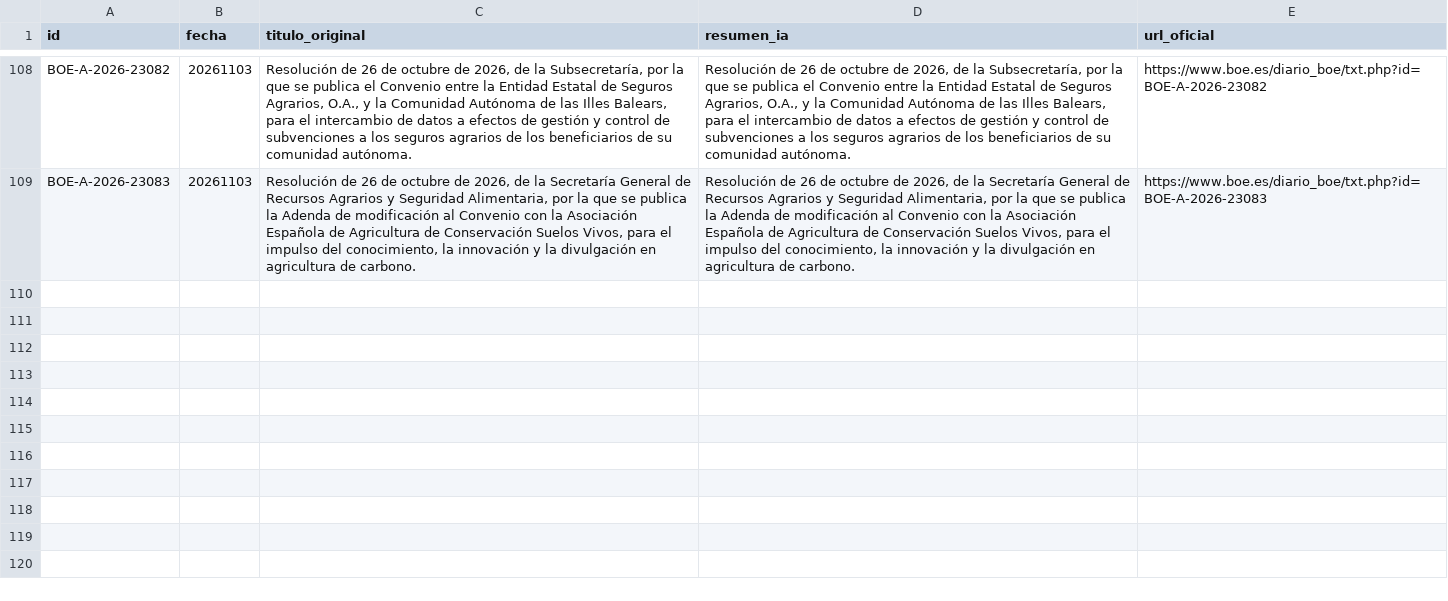
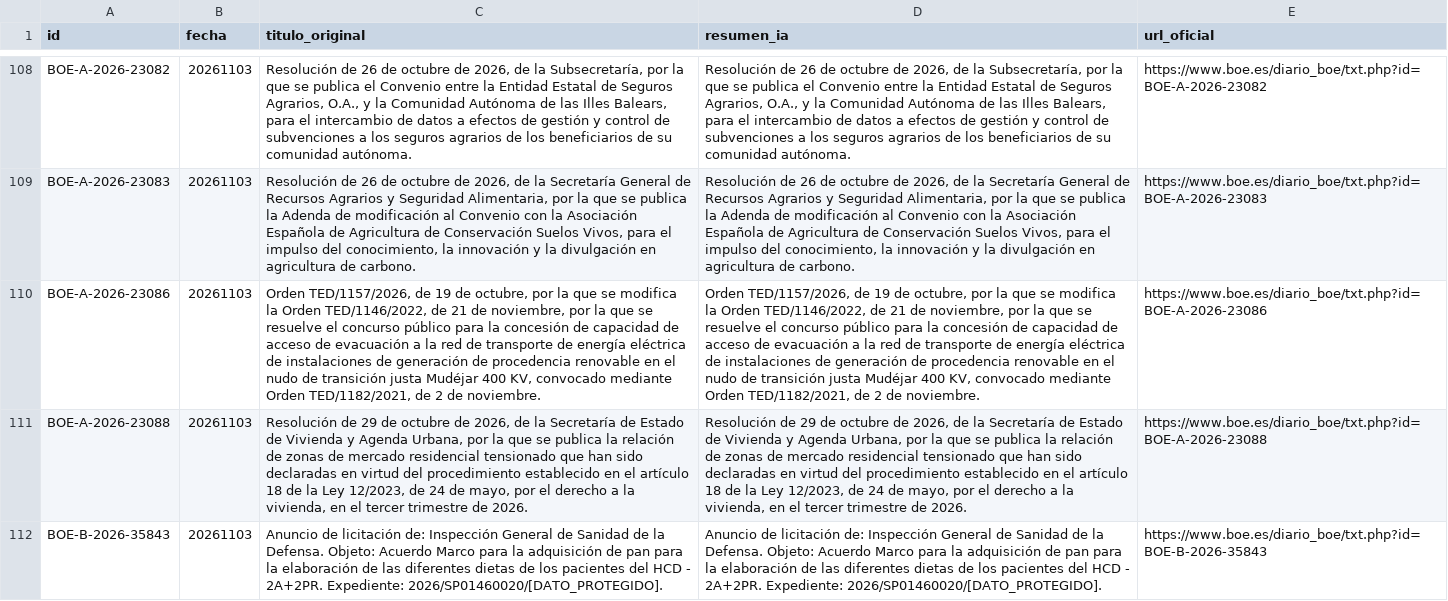
Before and after one commit to GL-cpu101/motor-ayudas-espana, a CSV file: datos/dataset_ayudas_boe.csv, drawn as a sheet; only a part is shown, gaps mark what is left out; the diff names each change by its address in the sheet, - before the commit and + after, or states it on an @@ line.

```diff
--- a/datos/dataset_ayudas_boe.csv
+++ b/datos/dataset_ayudas_boe.csv
+row 110: BOE-A-2026-23086 | 20261103 | Orden TED/1157/2026, de 19 de octubre, por la que se modifica la Orden TED/1146/2022, de 21 de noviembre, por la que se resuelve el concurso público para la concesión de capacidad de acceso de evacuación a la red de transporte de energía eléctrica de instalaciones de generación de procedencia renovable en el nudo de transición justa Mudéjar 400 KV, convocado mediante Orden TED/1182/2021, de 2 de noviembre. | Orden TED/1157/2026, de 19 de octubre, por la que se modifica la Orden TED/1146/2022, de 21 de noviembre, por la que se resuelve el concurso público para la concesión de capacidad de acceso de evacuación a la red de transporte de energía eléctrica de instalaciones de generación de procedencia renovable en el nudo de transición justa Mudéjar 400 KV, convocado mediante Orden TED/1182/2021, de 2 de noviembre. | https://www.boe.es/diario_boe/txt.php?id=BOE-A-2026-23086
+row 111: BOE-A-2026-23088 | 20261103 | Resolución de 29 de octubre de 2026, de la Secretaría de Estado de Vivienda y Agenda Urbana, por la que se publica la relación de zonas de mercado residencial tensionado que han sido declaradas en virtud del procedimiento establecido en el artículo 18 de la Ley 12/2023, de 24 de mayo, por el derecho a la vivienda, en el tercer trimestre de 2026. | Resolución de 29 de octubre de 2026, de la Secretaría de Estado de Vivienda y Agenda Urbana, por la que se publica la relación de zonas de mercado residencial tensionado que han sido declaradas en virtud del procedimiento establecido en el artículo 18 de la Ley 12/2023, de 24 de mayo, por el derecho a la vivienda, en el tercer trimestre de 2026. | https://www.boe.es/diario_boe/txt.php?id=BOE-A-2026-23088
+row 112: BOE-B-2026-35843 | 20261103 | Anuncio de licitación de: Inspección General de Sanidad de la Defensa. Objeto: Acuerdo Marco para la adquisición de pan para la elaboración de las diferentes dietas de los pacientes del HCD - 2A+2PR. Expediente: 2026/SP01460020/[DATO_PROTEGIDO]. | Anuncio de licitación de: Inspección General de Sanidad de la Defensa. Objeto: Acuerdo Marco para la adquisición de pan para la elaboración de las diferentes dietas de los pacientes del HCD - 2A+2PR. Expediente: 2026/SP01460020/[DATO_PROTEGIDO]. | https://www.boe.es/diario_boe/txt.php?id=BOE-B-2026-35843
```
Also changed, not shown: 2 other files.
